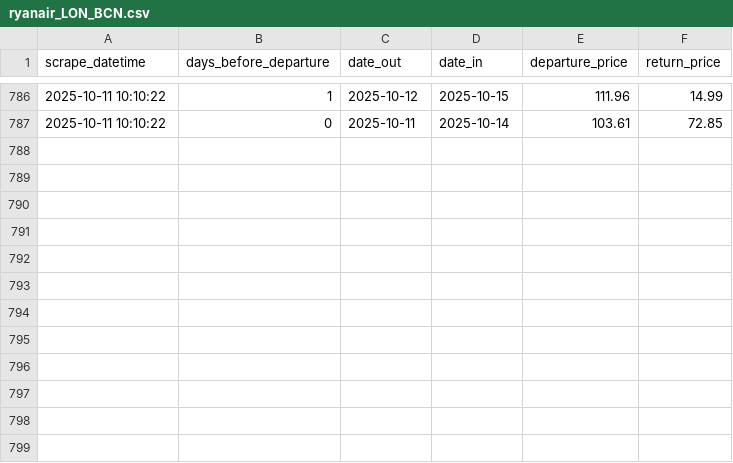
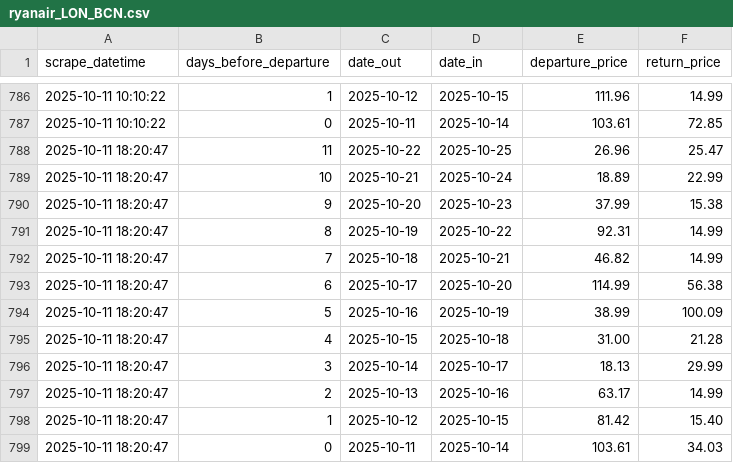
Before and after one commit to FraneCal/Ryanair-Scraper-DaaS, a CSV file: ryanair_LON_BCN.csv, drawn as a sheet; only a part is shown, gaps mark what is left out; the diff names each change by its address in the sheet, - before the commit and + after, or states it on an @@ line.

```diff
--- a/ryanair_LON_BCN.csv
+++ b/ryanair_LON_BCN.csv
+row 788: 2025-10-11 18:20:47 | 11 | 2025-10-22 | 2025-10-25 | 26.96 | 25.47
+row 789: 2025-10-11 18:20:47 | 10 | 2025-10-21 | 2025-10-24 | 18.89 | 22.99
+row 790: 2025-10-11 18:20:47 | 9 | 2025-10-20 | 2025-10-23 | 37.99 | 15.38
+row 791: 2025-10-11 18:20:47 | 8 | 2025-10-19 | 2025-10-22 | 92.31 | 14.99
+row 792: 2025-10-11 18:20:47 | 7 | 2025-10-18 | 2025-10-21 | 46.82 | 14.99
+row 793: 2025-10-11 18:20:47 | 6 | 2025-10-17 | 2025-10-20 | 114.99 | 56.38
+row 794: 2025-10-11 18:20:47 | 5 | 2025-10-16 | 2025-10-19 | 38.99 | 100.09
+row 795: 2025-10-11 18:20:47 | 4 | 2025-10-15 | 2025-10-18 | 31.00 | 21.28
+row 796: 2025-10-11 18:20:47 | 3 | 2025-10-14 | 2025-10-17 | 18.13 | 29.99
+row 797: 2025-10-11 18:20:47 | 2 | 2025-10-13 | 2025-10-16 | 63.17 | 14.99
+row 798: 2025-10-11 18:20:47 | 1 | 2025-10-12 | 2025-10-15 | 81.42 | 15.40
+row 799: 2025-10-11 18:20:47 | 0 | 2025-10-11 | 2025-10-14 | 103.61 | 34.03
```
Also changed, not shown: 1 other file.
